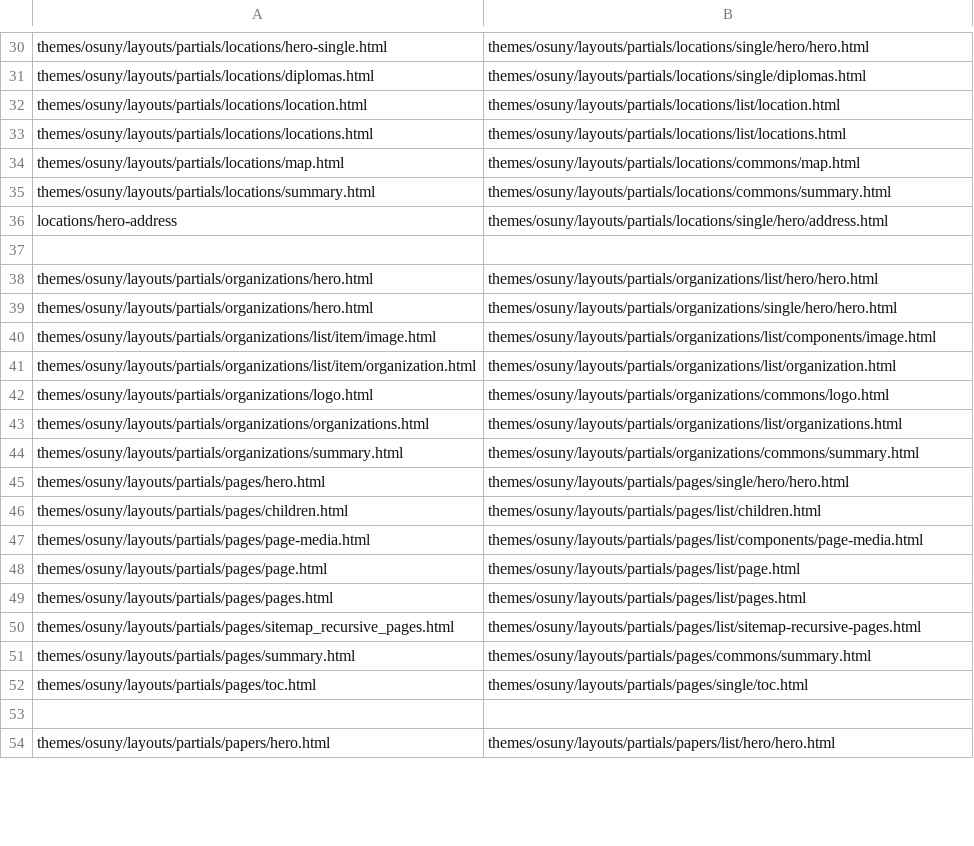
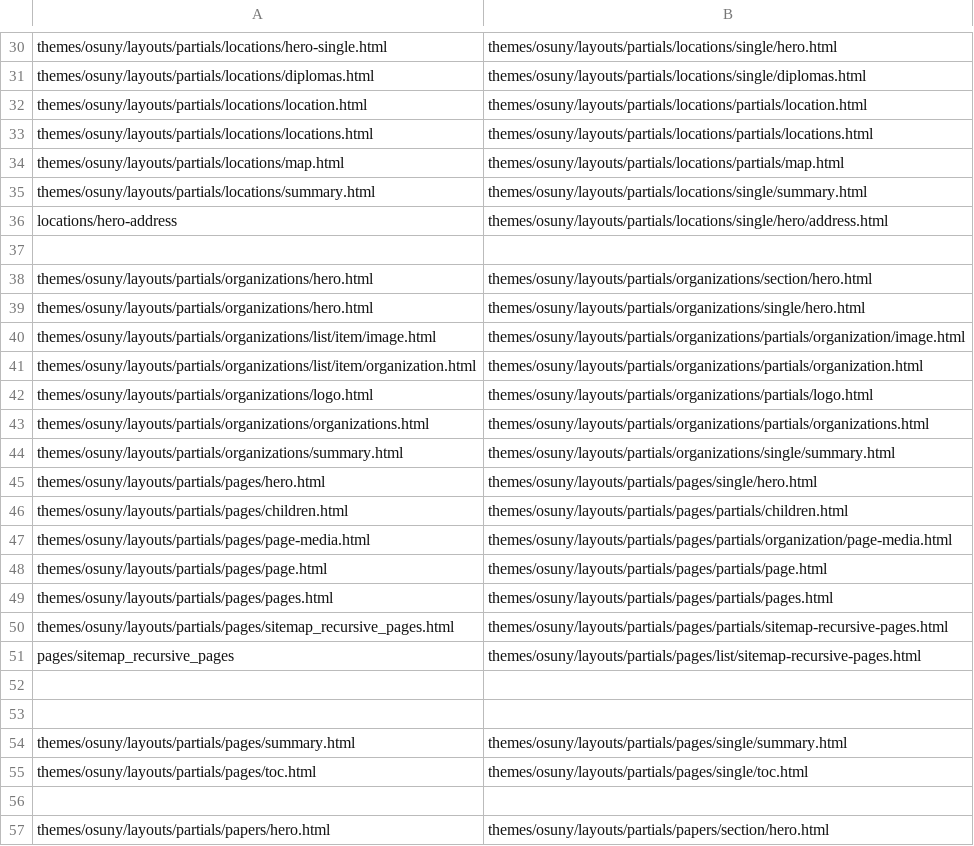
Before and after one commit to osunyorg/theme, a CSV file: bin/migrate/files/files-to-move.csv, drawn as a sheet; only a part is shown, gaps mark what is left out; addresses are those after the commit; the diff covers the shown part only; the diff names each change by its address in the sheet, - before the commit and + after, or states it on an @@ line.

```diff
--- a/bin/migrate/files/files-to-move.csv
+++ b/bin/migrate/files/files-to-move.csv
-B30: themes/osuny/layouts/partials/locations/single/hero/hero.html
+B30: themes/osuny/layouts/partials/locations/single/hero.html
-B32: themes/osuny/layouts/partials/locations/list/location.html
+B32: themes/osuny/layouts/partials/locations/partials/location.html
-B33: themes/osuny/layouts/partials/locations/list/locations.html
+B33: themes/osuny/layouts/partials/locations/partials/locations.html
-B34: themes/osuny/layouts/partials/locations/commons/map.html
+B34: themes/osuny/layouts/partials/locations/partials/map.html
-B35: themes/osuny/layouts/partials/locations/commons/summary.html
+B35: themes/osuny/layouts/partials/locations/single/summary.html
-B38: themes/osuny/layouts/partials/organizations/list/hero/hero.html
+B38: themes/osuny/layouts/partials/organizations/section/hero.html
-B39: themes/osuny/layouts/partials/organizations/single/hero/hero.html
+B39: themes/osuny/layouts/partials/organizations/single/hero.html
-B40: themes/osuny/layouts/partials/organizations/list/components/image.html
+B40: themes/osuny/layouts/partials/organizations/partials/organization/image.html
-B41: themes/osuny/layouts/partials/organizations/list/organization.html
+B41: themes/osuny/layouts/partials/organizations/partials/organization.html
-B42: themes/osuny/layouts/partials/organizations/commons/logo.html
+B42: themes/osuny/layouts/partials/organizations/partials/logo.html
-B43: themes/osuny/layouts/partials/organizations/list/organizations.html
+B43: themes/osuny/layouts/partials/organizations/partials/organizations.html
-B44: themes/osuny/layouts/partials/organizations/commons/summary.html
+B44: themes/osuny/layouts/partials/organizations/single/summary.html
-B45: themes/osuny/layouts/partials/pages/single/hero/hero.html
+B45: themes/osuny/layouts/partials/pages/single/hero.html
-B46: themes/osuny/layouts/partials/pages/list/children.html
+B46: themes/osuny/layouts/partials/pages/partials/children.html
-B47: themes/osuny/layouts/partials/pages/list/components/page-media.html
+B47: themes/osuny/layouts/partials/pages/partials/organization/page-media.html
-B48: themes/osuny/layouts/partials/pages/list/page.html
+B48: themes/osuny/layouts/partials/pages/partials/page.html
-B49: themes/osuny/layouts/partials/pages/list/pages.html
+B49: themes/osuny/layouts/partials/pages/partials/pages.html
-B50: themes/osuny/layouts/partials/pages/list/sitemap-recursive-pages.html
+B50: themes/osuny/layouts/partials/pages/partials/sitemap-recursive-pages.html
@@ row 175 moved to row 51: pages/sitemap_recursive_pages @@
+row 52: (empty)
+row 53: (empty)
-B54: themes/osuny/layouts/partials/pages/commons/summary.html
+B54: themes/osuny/layouts/partials/pages/single/summary.html
-B57: themes/osuny/layouts/partials/papers/list/hero/hero.html
+B57: themes/osuny/layouts/partials/papers/section/hero.html
```
Also changed, not shown: 15 added rows, 1 removed row, 1 moved row and 92 edited cells elsewhere in this file.
